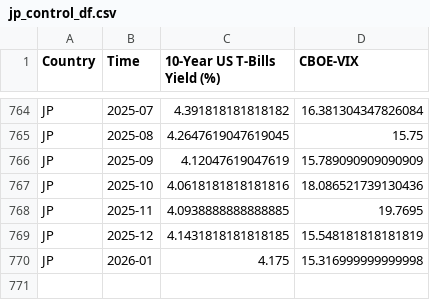
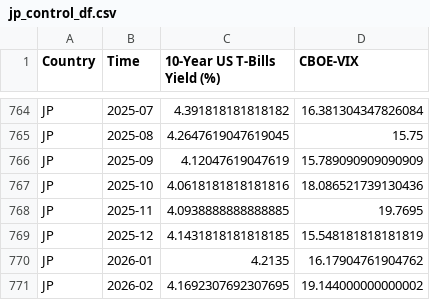
Before and after one commit to EliaLand/PVAR_japan_endogenous_money, a CSV file: Data/Aggregated/jp_control_df.csv, drawn as a sheet; only a part is shown, gaps mark what is left out.

```diff
--- a/Data/Aggregated/jp_control_df.csv
+++ b/Data/Aggregated/jp_control_df.csv
@@ -769,2 +769,3 @@ JP,2025-11,4.0938888888888885,19.7695
 JP,2025-12,4.1431818181818185,15.548181818181819
-JP,2026-01,4.175,15.316999999999998
+JP,2026-01,4.2135,16.17904761904762
+JP,2026-02,4.1692307692307695,19.144000000000002
```
Also changed, not shown: Data/Aggregated/jp_aggregated_df.csv, Data/Aggregated/jp_bank_reserves_df.csv, 6 other files.
